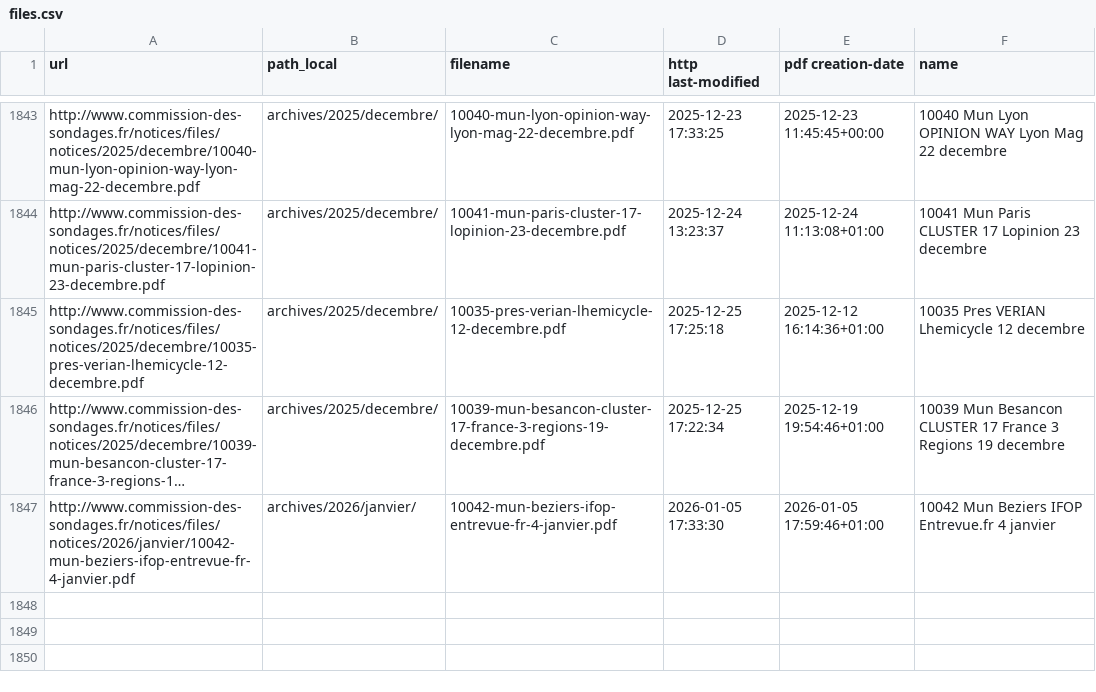
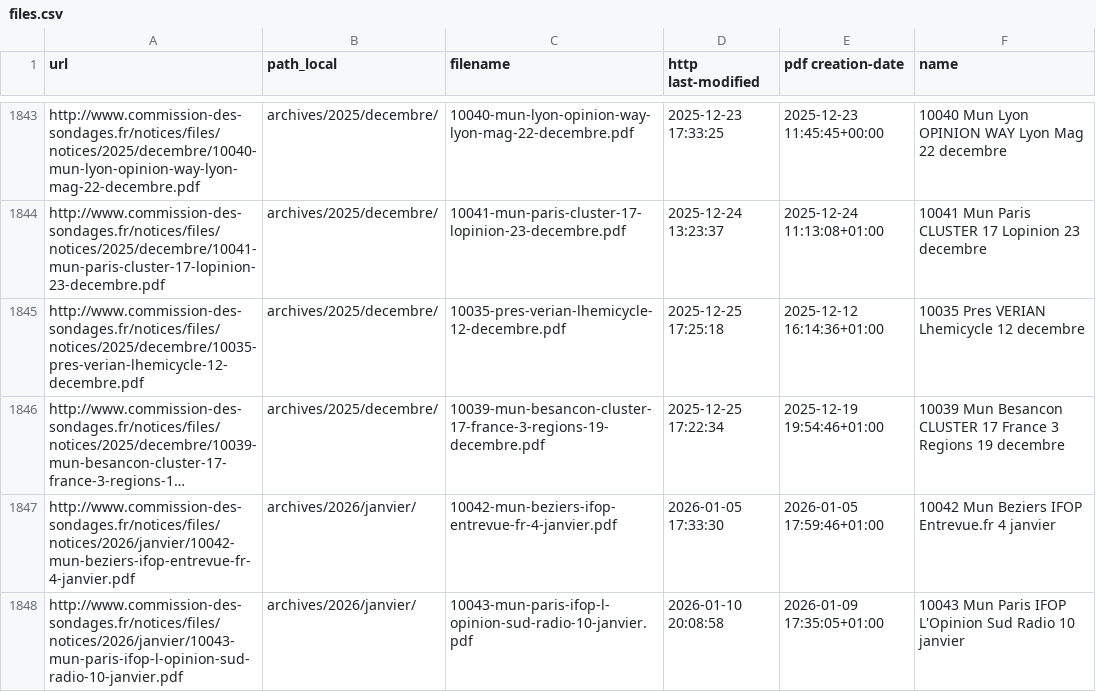
Before and after one commit to nsppolls/sondages-commission-index, a CSV file: files.csv, drawn as a sheet; only a part is shown, gaps mark what is left out; long unchanged cells end in …; the diff names each change by its address in the sheet, - before the commit and + after, or states it on an @@ line.

```diff
--- a/files.csv
+++ b/files.csv
+row 1848: http://www.commission-des-sondages.fr/notices/files/notices/2026/janvier/10043-mun-paris-ifop-l-opinion-sud-radio-10-janvier.pdf | archives/2026/janvier/ | 10043-mun-paris-ifop-l-opinion-sud-radio-10-janvier.pdf | 2026-01-10 20:08:58 | 2026-01-09 17:35:05+01:00 | 10043 Mun Paris IFOP L'Opinion Sud Radio 10 janvier
```
Also changed, not shown: base.csv, 2 other files.
